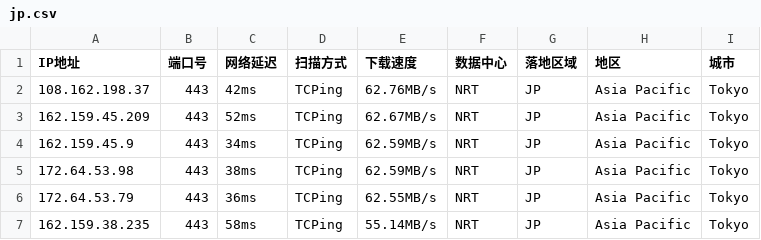
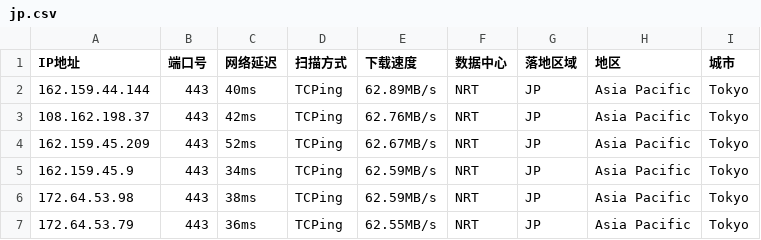
Before and after one commit to arbulin/auto-checkin, a CSV file: results/jp.csv, drawn as a sheet; removed rows and columns are numbered as before the commit, all else as after; the diff names each change by its address in the sheet, - before the commit and + after, or states it on an @@ line.

Commit message:
cfdata:Japan_NRT lim6 dresults/jp.csv

```diff
--- a/results/jp.csv
+++ b/results/jp.csv
+row 2: 162.159.44.144 | 443 | 40ms | TCPing | 62.89MB/s | NRT | JP | Asia Pacific | Tokyo
-row 7: 162.159.38.235 | 443 | 58ms | TCPing | 55.14MB/s | NRT | JP | Asia Pacific | Tokyo
```
